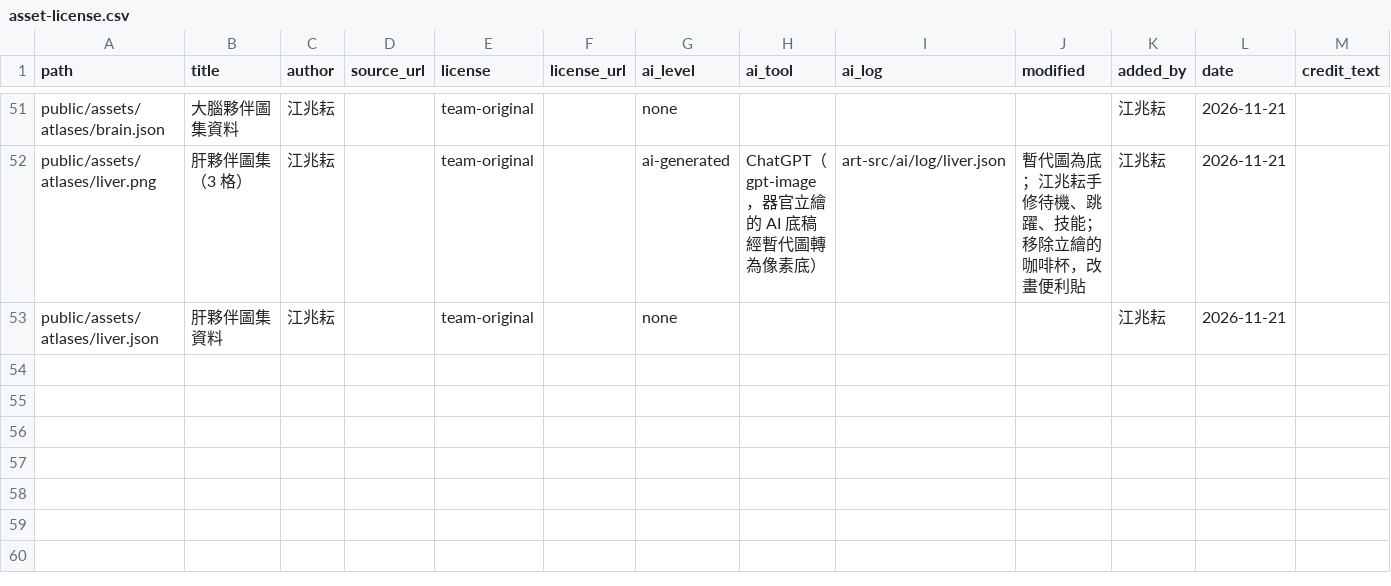
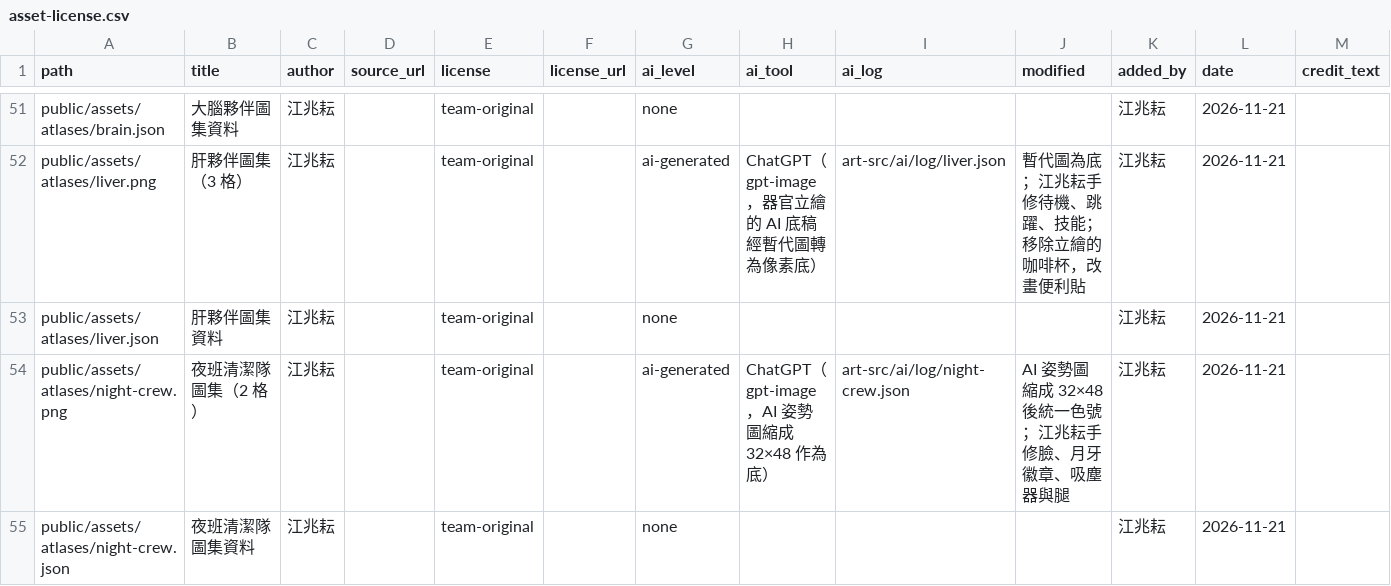
Before and after one commit to 115-1-NTNU-Game-Programming-POLS/body-inc, a CSV file: docs/art/asset-license.csv, drawn as a sheet; only a part is shown, gaps mark what is left out; the diff names each change by its address in the sheet, - before the commit and + after, or states it on an @@ line.

Commit message:
Add the night crew walking atlas (#154)
* Add files via upload

* Update index.json

* Update asset-license.csv

---------

Co-authored-by: Isaries <leolove3very@gmail.com>

```diff
--- a/docs/art/asset-license.csv
+++ b/docs/art/asset-license.csv
+row 54: public/assets/atlases/night-crew.png | 夜班清潔隊圖集（2 格） | 江兆耘 |  | team-original |  | ai-generated | ChatGPT（gpt-image，AI 姿勢圖縮成 32×48 作為底） | art-src/ai/log/night-crew.json | AI 姿勢圖縮成 32×48 後統一色號；江兆耘手修臉、月牙徽章、吸塵器與腿 | 江兆耘 | 2026-11-21
+row 55: public/assets/atlases/night-crew.json | 夜班清潔隊圖集資料 | 江兆耘 |  | team-original |  | none |  |  |  | 江兆耘 | 2026-11-21
```
Also changed, not shown: 5 other files.
